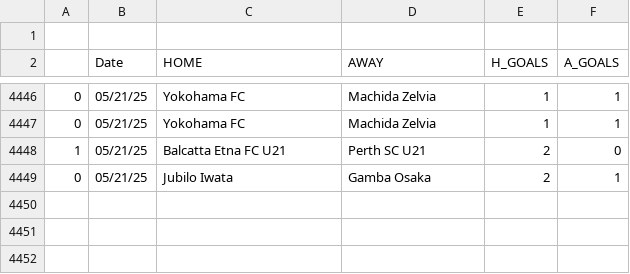
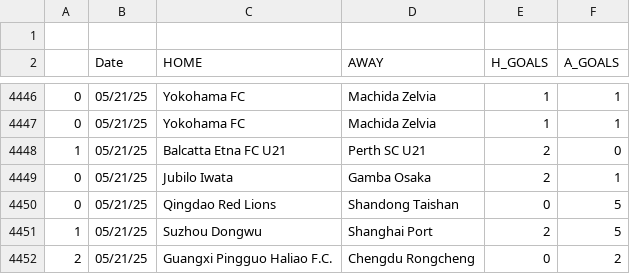
Before and after one commit to JOSPHATT/Finished_Matches, a CSV file: Finished_matches.csv, drawn as a sheet; only a part is shown, gaps mark what is left out.

```diff
--- a/Finished_matches.csv
+++ b/Finished_matches.csv
@@ -4449 +4449,4 @@
 0,05/21/25,Jubilo Iwata,Gamba Osaka,2,1
+0,05/21/25,Qingdao Red Lions,Shandong Taishan,0,5
+1,05/21/25,Suzhou Dongwu,Shanghai Port,2,5
+2,05/21/25,Guangxi Pingguo Haliao F.C.,Chengdu Rongcheng,0,2
```
Also changed, not shown: half_time_matches.csv.
